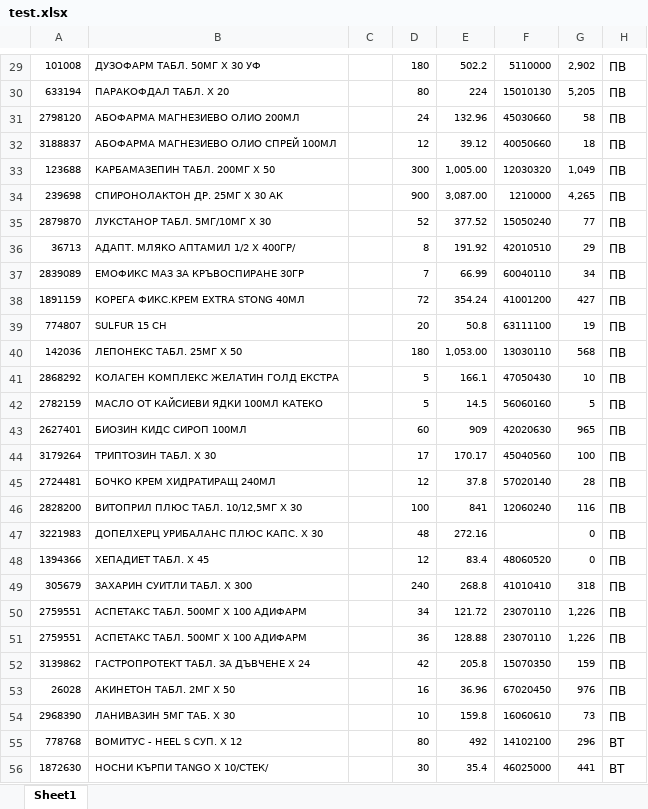
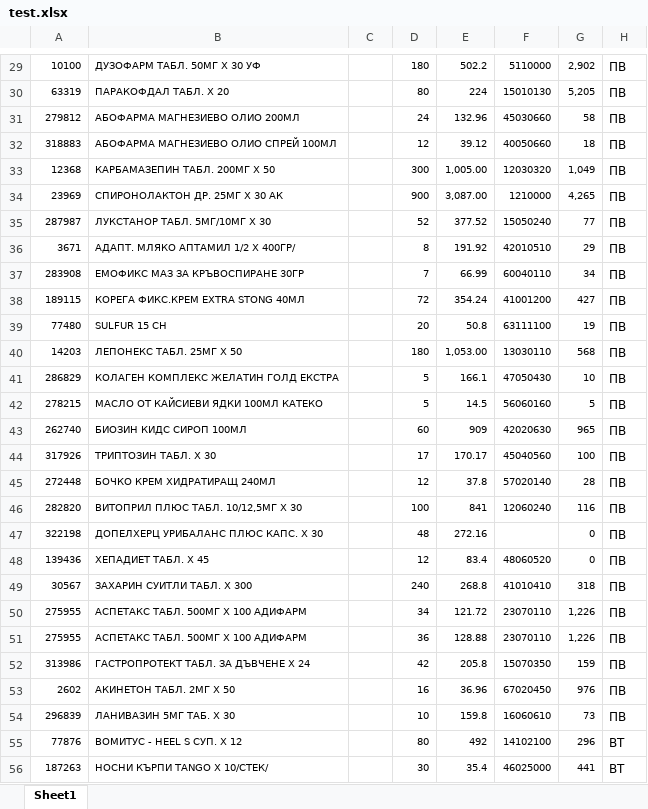
Before and after one commit to jimbolp/CS-Learning, an Excel workbook: ExcelTest/ExcelTest/bin/Debug/test.xlsx, sheet Sheet1, drawn as a sheet; only a part is shown, gaps mark what is left out; values as stored, in another font and other column widths than the file's, no borders; the diff covers the shown part only; the diff names each change by its address in the sheet, - before the commit and + after, or states it on an @@ line.

```diff
--- a/ExcelTest/ExcelTest/bin/Debug/test.xlsx (sheet Sheet1)
+++ b/ExcelTest/ExcelTest/bin/Debug/test.xlsx (sheet Sheet1)
-A29: 101008
+A29: 10100
-A30: 633194
+A30: 63319
-A31: 2798120
+A31: 279812
-A32: 3188837
+A32: 318883
-A33: 123688
+A33: 12368
-A34: 239698
+A34: 23969
-A35: 2879870
+A35: 287987
-A36: 36713
+A36: 3671
-A37: 2839089
+A37: 283908
-A38: 1891159
+A38: 189115
-A39: 774807
+A39: 77480
-A40: 142036
+A40: 14203
-A41: 2868292
+A41: 286829
-A42: 2782159
+A42: 278215
-A43: 2627401
+A43: 262740
-A44: 3179264
+A44: 317926
-A45: 2724481
+A45: 272448
-A46: 2828200
+A46: 282820
-A47: 3221983
+A47: 322198
-A48: 1394366
+A48: 139436
-A49: 305679
+A49: 30567
-A50:A51: 2759551
+A50:A51: 275955
-A52: 3139862
+A52: 313986
-A53: 26028
+A53: 2602
-A54: 2968390
+A54: 296839
-A55: 778768
+A55: 77876
-A56: 1872630
+A56: 187263
```
Also changed, not shown: 68 edited cells elsewhere in this sheet, 43 other files.
